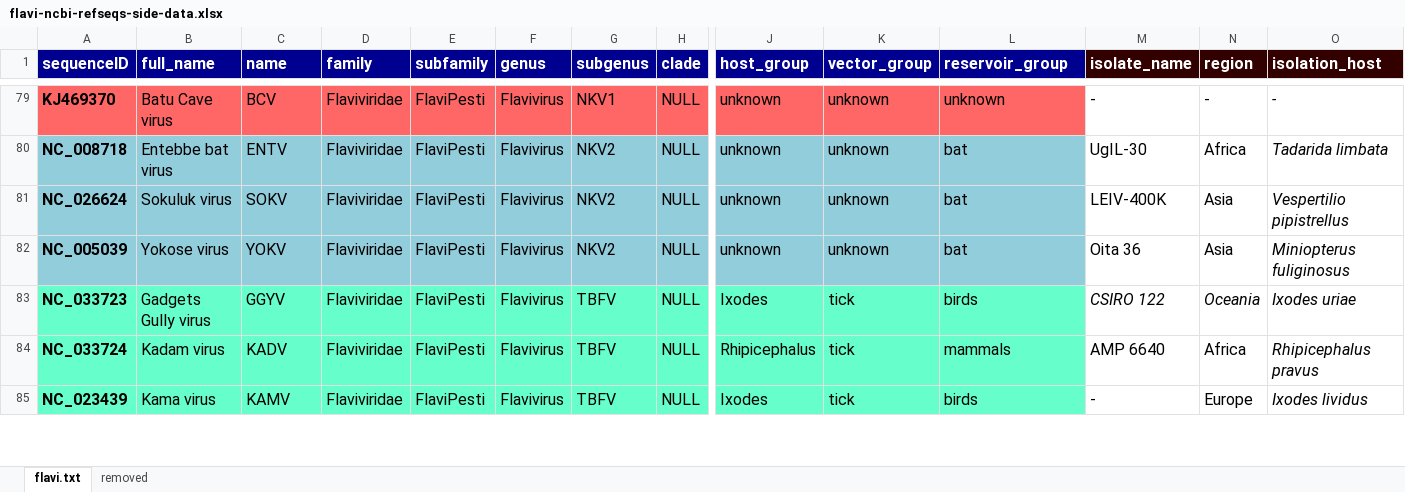
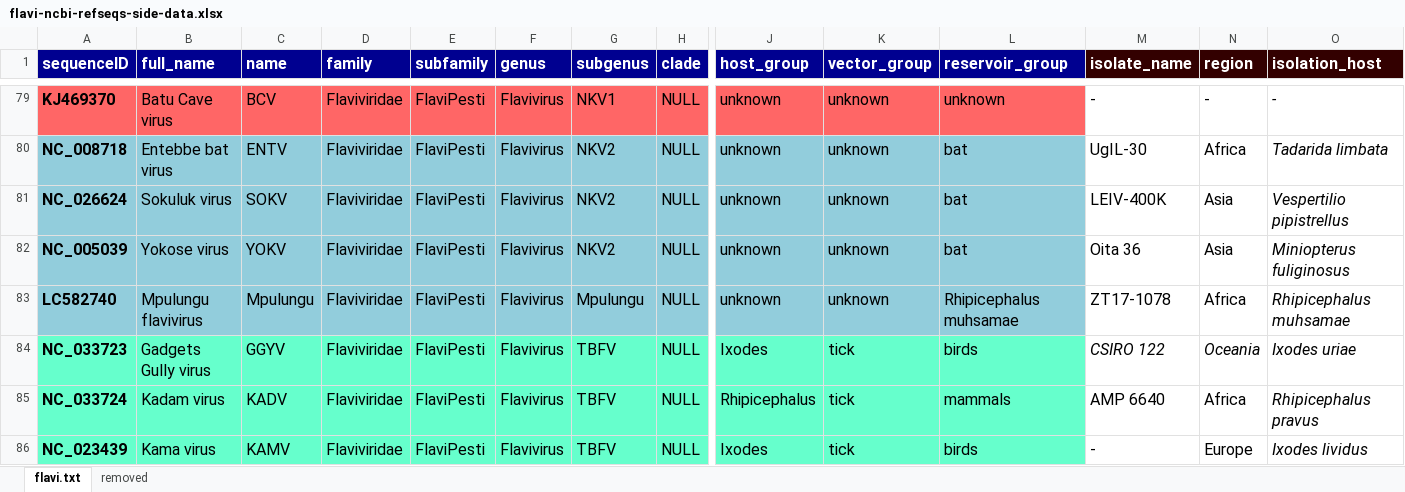
Before and after one commit to giffordlabcvr/Flavivirus-GLUE, an Excel workbook: tabular/core/flavi-ncbi-refseqs-side-data.xlsx, sheet flavi.txt, drawn as a sheet; only a part is shown, gaps mark what is left out; values as stored, in another font and other column widths than the file's, no borders; rows hold the shown columns only; the diff names each change by its address in the sheet, - before the commit and + after, or states it on an @@ line.

```diff
--- a/tabular/core/flavi-ncbi-refseqs-side-data.xlsx (sheet flavi.txt)
+++ b/tabular/core/flavi-ncbi-refseqs-side-data.xlsx (sheet flavi.txt)
+row 83: LC582740 | Mpulungu flavivirus | Mpulungu | Flaviviridae | FlaviPesti | Flavivirus | Mpulungu | NULL | unknown | unknown | Rhipicephalus muhsamae | ZT17-1078 | Africa | Rhipicephalus muhsamae
```
Also changed, not shown: 43 other files.
